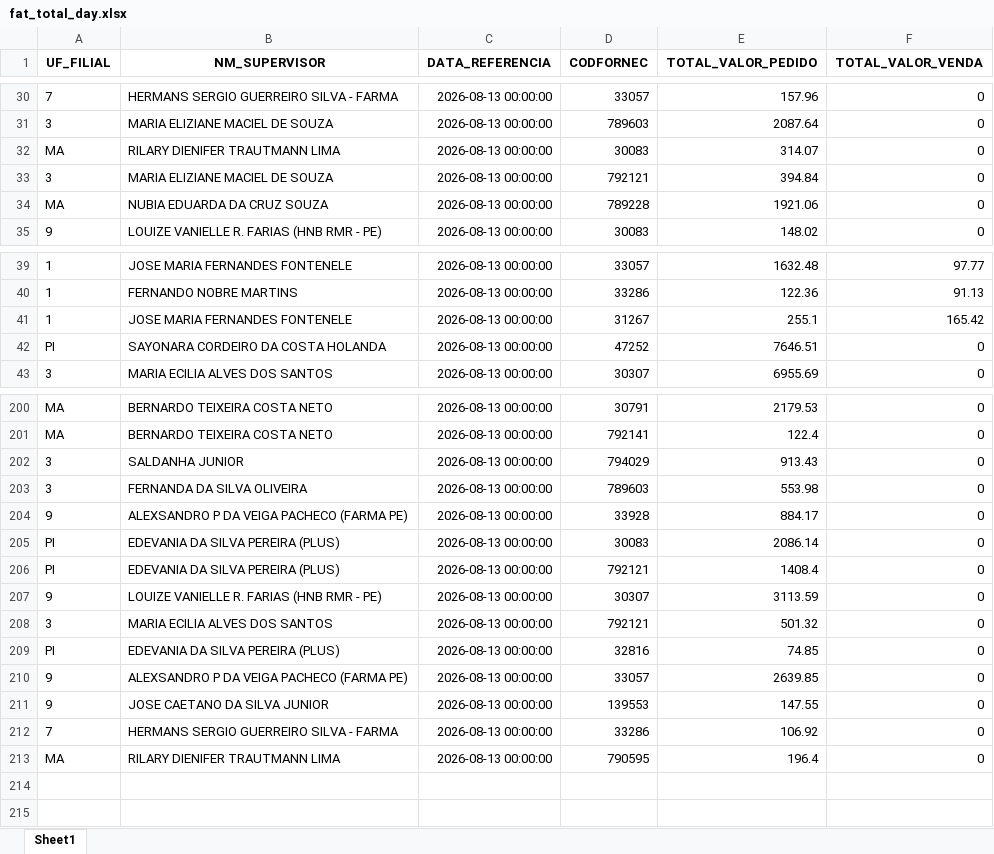
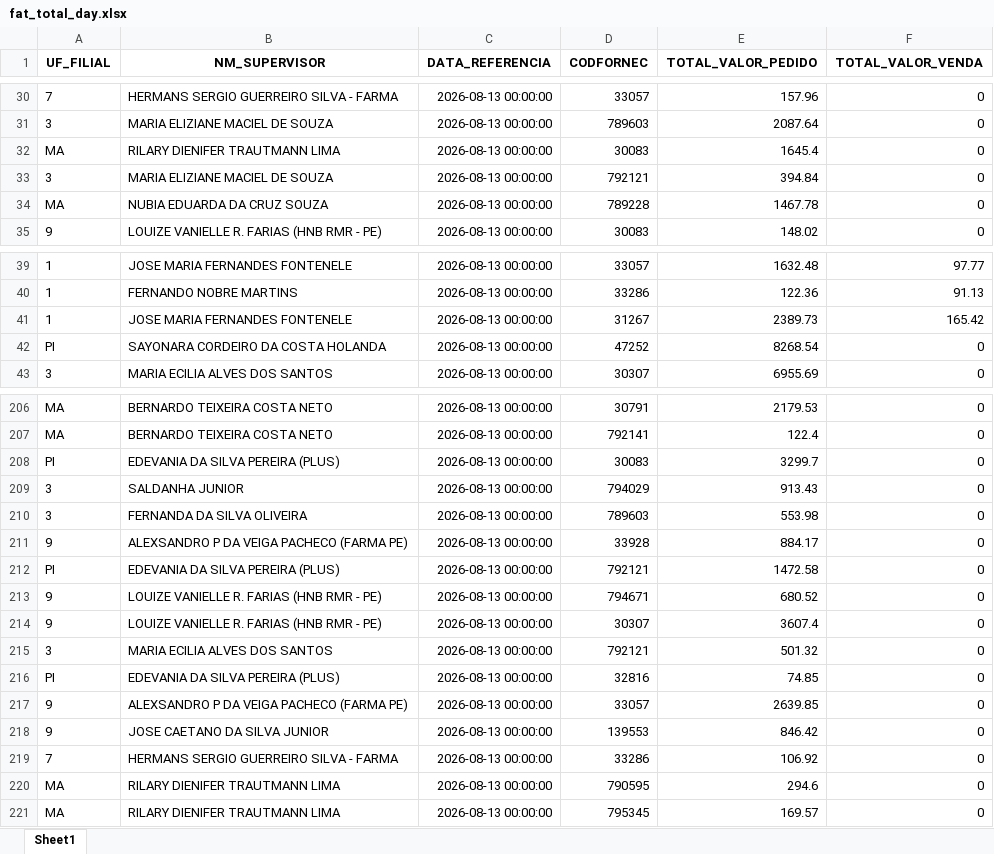
Before and after one commit to RoqueChristian/total_day, an Excel workbook: data/fat_total_day.xlsx, sheet Sheet1, drawn as a sheet; only a part is shown, gaps mark what is left out; values as stored, in another font and other column widths than the file's, no borders; removed rows and columns are numbered as before the commit, all else as after; the diff covers the shown part only; the diff names each change by its address in the sheet, - before the commit and + after, or states it on an @@ line.

```diff
--- a/data/fat_total_day.xlsx (sheet Sheet1)
+++ b/data/fat_total_day.xlsx (sheet Sheet1)
-E32 (TOTAL_VALOR_PEDIDO): 314.07
+E32 (TOTAL_VALOR_PEDIDO): 1645.4
-E34 (TOTAL_VALOR_PEDIDO): 1921.06
+E34 (TOTAL_VALOR_PEDIDO): 1467.78
-E41 (TOTAL_VALOR_PEDIDO): 255.1
+E41 (TOTAL_VALOR_PEDIDO): 2389.73
-E42 (TOTAL_VALOR_PEDIDO): 7646.51
+E42 (TOTAL_VALOR_PEDIDO): 8268.54
+row 208: PI | EDEVANIA DA SILVA PEREIRA (PLUS) | 2026-08-13 00:00:00 | 30083 | 3299.7 | 0
-row 205: PI | EDEVANIA DA SILVA PEREIRA (PLUS) | 2026-08-13 00:00:00 | 30083 | 2086.14 | 0
-E212 (TOTAL_VALOR_PEDIDO): 1408.4
+E212 (TOTAL_VALOR_PEDIDO): 1472.58
+row 213: 9 | LOUIZE VANIELLE R. FARIAS (HNB RMR - PE) | 2026-08-13 00:00:00 | 794671 | 680.52 | 0
-E214 (TOTAL_VALOR_PEDIDO): 3113.59
+E214 (TOTAL_VALOR_PEDIDO): 3607.4
-E218 (TOTAL_VALOR_PEDIDO): 147.55
+E218 (TOTAL_VALOR_PEDIDO): 846.42
-E220 (TOTAL_VALOR_PEDIDO): 196.4
+E220 (TOTAL_VALOR_PEDIDO): 294.6
+row 221: MA | RILARY DIENIFER TRAUTMANN LIMA | 2026-08-13 00:00:00 | 795345 | 169.57 | 0
```
Also changed, not shown: 9 added rows, 3 removed rows and 54 edited cells elsewhere in this sheet.
